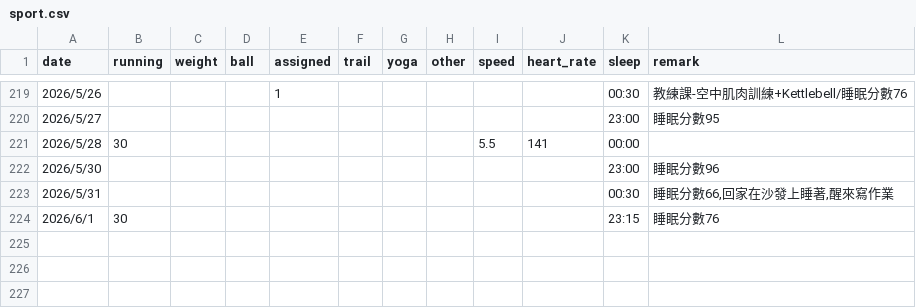
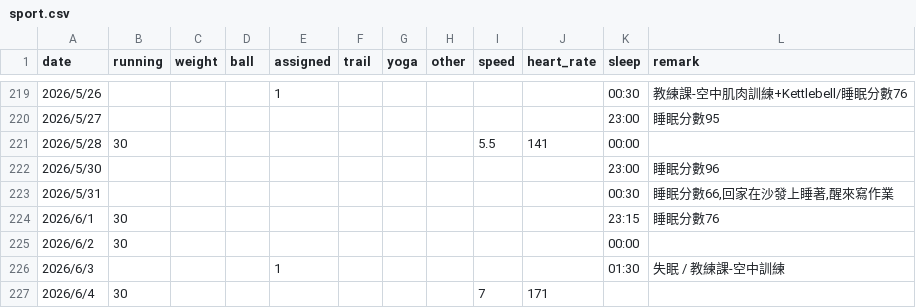
Before and after one commit to 3311231021/sport, a CSV file: sport.csv, drawn as a sheet; only a part is shown, gaps mark what is left out; the diff names each change by its address in the sheet, - before the commit and + after, or states it on an @@ line.

Commit message:
Add files via upload

```diff
--- a/sport.csv
+++ b/sport.csv
+row 225: 2026/6/2 | 30 |  |  |  |  |  |  |  |  | 00:00
+row 226: 2026/6/3 |  |  |  | 1 |  |  |  |  |  | 01:30 | 失眠 / 教練課-空中訓練
+row 227: 2026/6/4 | 30 |  |  |  |  |  |  | 7 | 171
```
